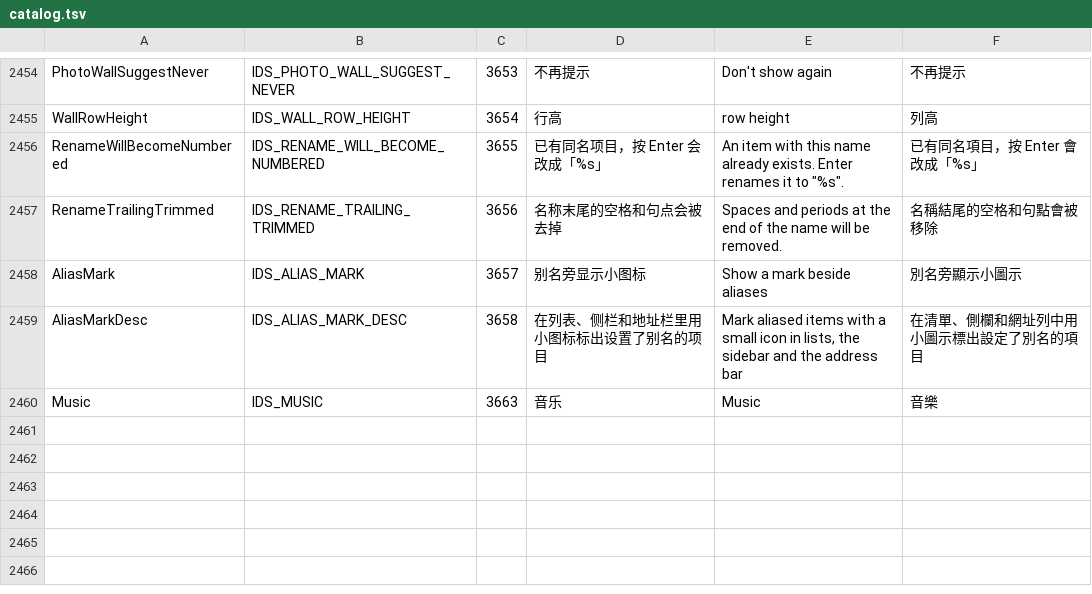
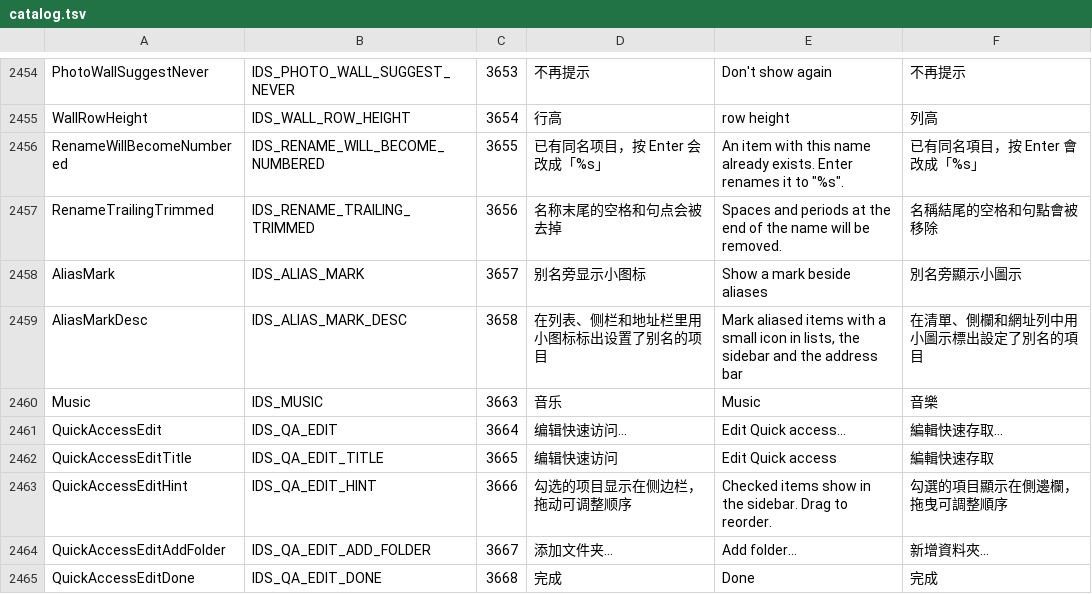
Before and after one commit to 0xheguoxing/pulse, a TSV file: tools/l10n/catalog.tsv, drawn as a sheet; only a part is shown, gaps mark what is left out.

Commit message:
app: make quick access editable
Pictures, Videos, Documents and Music join the built-in links (one-time migration through quickAccessDefaultsVersion), and an editor panel lets the user check, reorder and rename them; quick_access_order and quick_access_aliases persist the layout.

```diff
--- a/tools/l10n/catalog.tsv
+++ b/tools/l10n/catalog.tsv
@@ -2460 +2460,6 @@ AliasMarkDesc	IDS_ALIAS_MARK_DESC	3658	在列表、侧栏和地址栏里用小
 Music	IDS_MUSIC	3663	音乐	Music	音樂
+QuickAccessEdit	IDS_QA_EDIT	3664	编辑快速访问…	Edit Quick access…	編輯快速存取…
+QuickAccessEditTitle	IDS_QA_EDIT_TITLE	3665	编辑快速访问	Edit Quick access	編輯快速存取
+QuickAccessEditHint	IDS_QA_EDIT_HINT	3666	勾选的项目显示在侧边栏，拖动可调整顺序	Checked items show in the sidebar. Drag to reorder.	勾選的項目顯示在側邊欄，拖曳可調整順序
+QuickAccessEditAddFolder	IDS_QA_EDIT_ADD_FOLDER	3667	添加文件夹…	Add folder…	新增資料夾…
+QuickAccessEditDone	IDS_QA_EDIT_DONE	3668	完成	Done	完成
```
Also changed, not shown: 18 other files.
